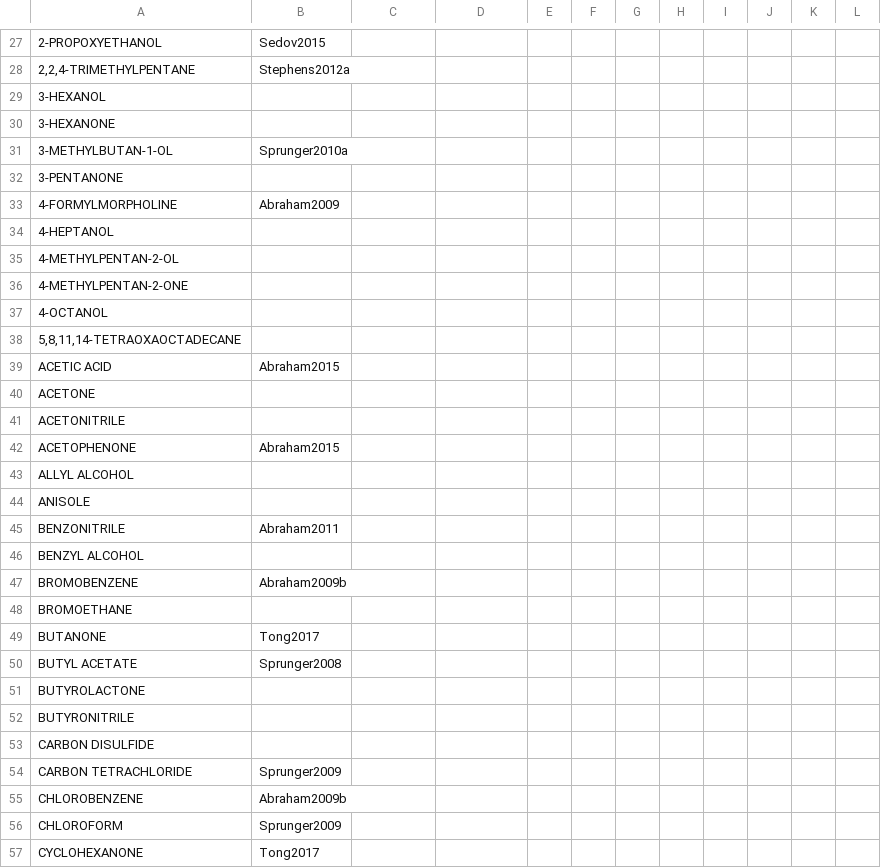
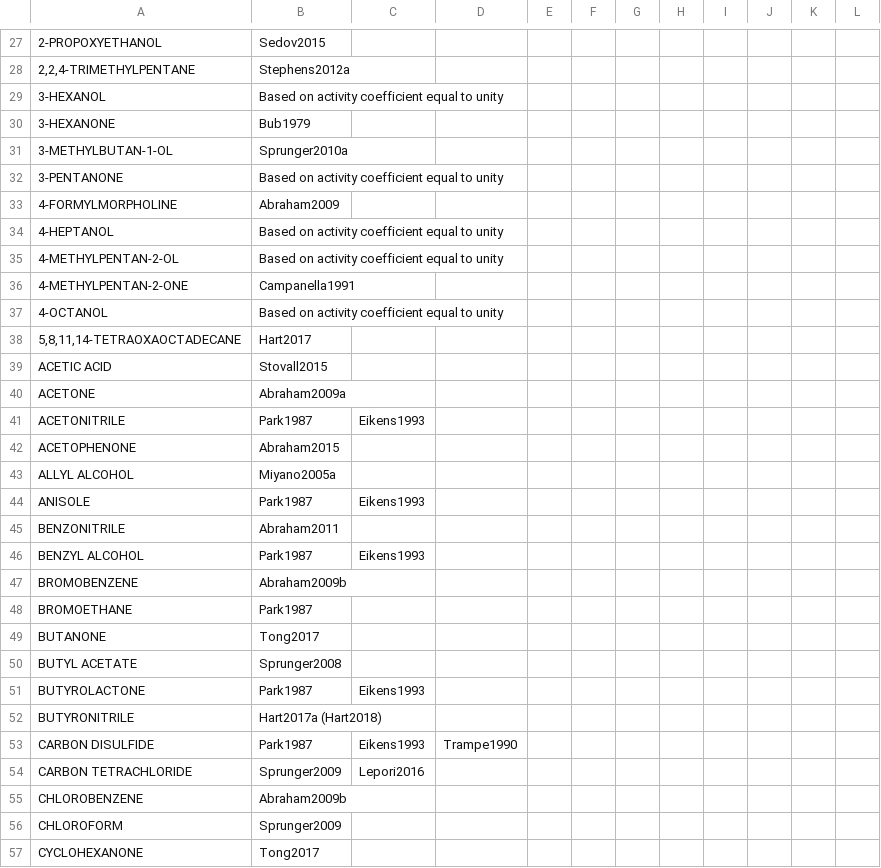
Before and after one commit to hille721/solvatum, a CSV file: references/references_per_solvent.csv, drawn as a sheet; only a part is shown, gaps mark what is left out; the diff covers the shown part only; the diff names each change by its address in the sheet, - before the commit and + after, or states it on an @@ line.

```diff
--- a/references/references_per_solvent.csv
+++ b/references/references_per_solvent.csv
-B29: (empty)
+B29: Based on activity coefficient equal to unity
-B30: (empty)
+B30: Bub1979
-B32: (empty)
+B32: Based on activity coefficient equal to unity
-B34:B35: (empty)
+B34:B35: Based on activity coefficient equal to unity
-B36: (empty)
+B36: Campanella1991
-B37: (empty)
+B37: Based on activity coefficient equal to unity
-B38: (empty)
+B38: Hart2017
-B39: Abraham2015
+B39: Stovall2015
-B40: (empty)
+B40: Abraham2009a
-B41: (empty)
+B41: Park1987
-C41: (empty)
+C41: Eikens1993
-B43: (empty)
+B43: Miyano2005a
-B44: (empty)
+B44: Park1987
-C44: (empty)
+C44: Eikens1993
-B46: (empty)
+B46: Park1987
-C46: (empty)
+C46: Eikens1993
-B48: (empty)
+B48: Park1987
-B51: (empty)
+B51: Park1987
-C51: (empty)
+C51: Eikens1993
-B52: (empty)
+B52: Hart2017a (Hart2018)
-B53: (empty)
+B53: Park1987
-C53: (empty)
+C53: Eikens1993
-D53: (empty)
+D53: Trampe1990
-C54: (empty)
+C54: Lepori2016
```
Also changed, not shown: 1 added row, 2 removed rows and 129 edited cells elsewhere in this file, 4 other files.
